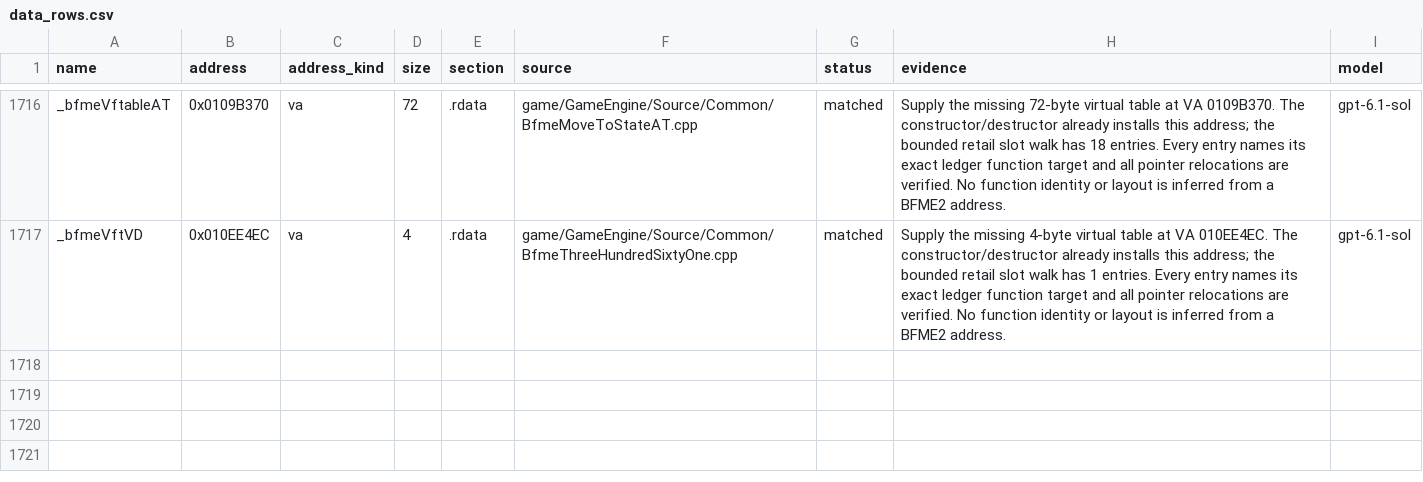
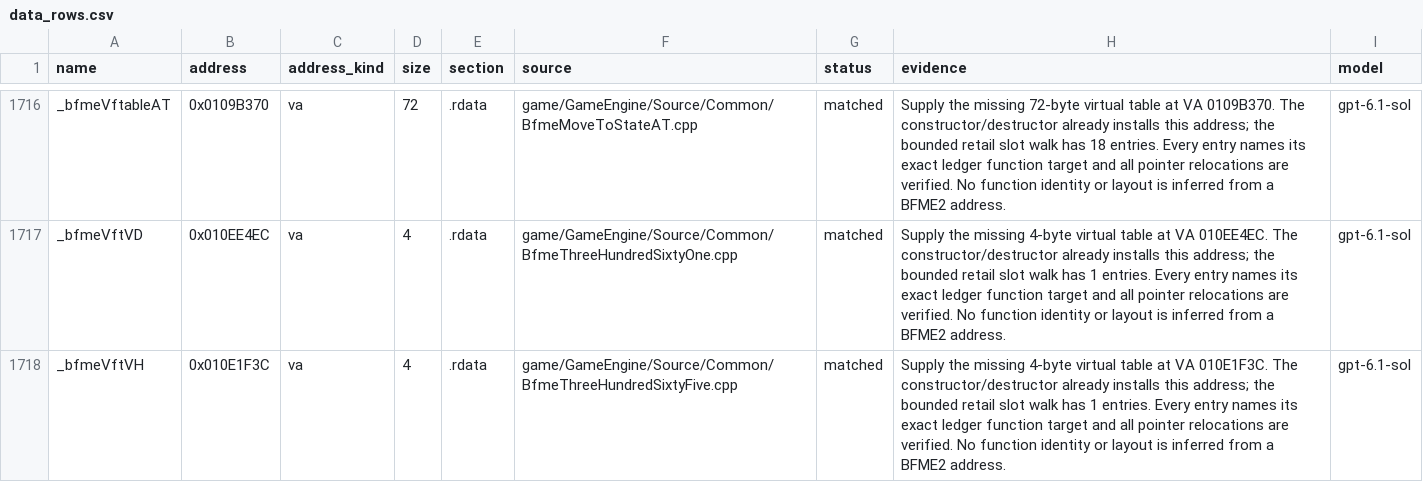
Before and after one commit to McMickey93/Open-BFME-1, a CSV file: targets/game/reverse/data_rows.csv, drawn as a sheet; only a part is shown, gaps mark what is left out; the diff names each change by its address in the sheet, - before the commit and + after, or states it on an @@ line.

Commit message:
Define the retail one-slot VH virtual table
Supply the missing 4-byte virtual table at VA 010E1F3C. The constructor/destructor already installs this address; the bounded retail slot walk has 1 entries. Every entry names its exact ledger function target and all pointer relocations are verified. No function identity or layout is inferred from a BFME2 address.

Validation: scoped build and data-byte verification pass.
Link checks: see before/after census-based results below; current full
link preview is limited by unreadable/stale objects in this checkout.

before:
game/GameEngine/Source/Common/BfmeThreeHundredSixtyFive.cpp: does not link  LINKED 0 -> 0 bytes (census 2026-10-19 19:18 at e9a5ae5b4c; file's own bytes 44)
  unresolved  _bfmeVftVH

after:
game/GameEngine/Source/Common/BfmeThreeHundredSixtyFive.cpp: LINKS  LINKED 0 -> 44 bytes (census 2026-10-19 19:18 at e9a5ae5b4c; file's own bytes 44)

Queue-Task: queue15-20261024-07
Claim-Lease: 0x00CE1F3C=29041e926c1145ea967ba7c534532636

```diff
--- a/targets/game/reverse/data_rows.csv
+++ b/targets/game/reverse/data_rows.csv
+row 1718: _bfmeVftVH | 0x010E1F3C | va | 4 | .rdata | game/GameEngine/Source/Common/BfmeThreeHundredSixtyFive.cpp | matched | Supply the missing 4-byte virtual table at VA 010E1F3C. The constructor/destructor already installs this address; the bounded retail slot walk has 1 entries. Every entry names its exact ledger function target and all pointer relocations are verified. No function identity or layout is inferred from a BFME2 address. | gpt-6.1-sol
```
Also changed, not shown: 1 other file.
